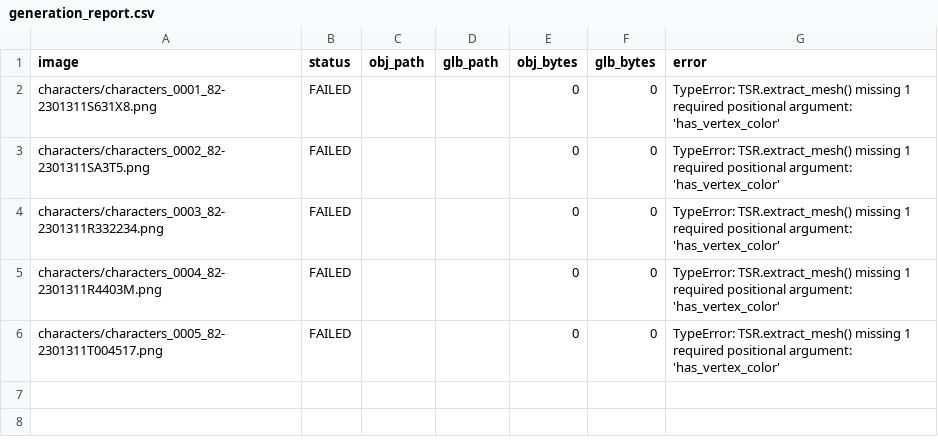
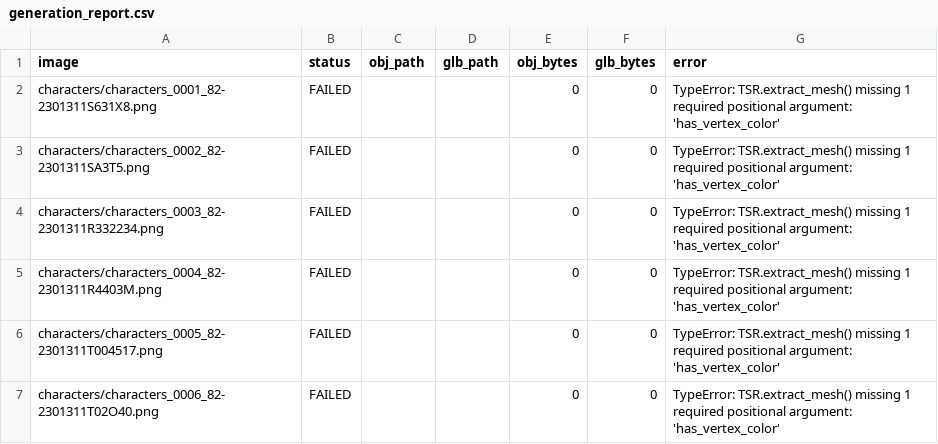
Before and after one commit to ZzwahwahzZ/Conquer-Mobile-Assets., a CSV file: generated_models/generation_report.csv, drawn as a sheet; the diff names each change by its address in the sheet, - before the commit and + after, or states it on an @@ line.

Commit message:
Record failed image 6/42

```diff
--- a/generated_models/generation_report.csv
+++ b/generated_models/generation_report.csv
+row 7: characters/characters_0006_82-2301311T02O40.png | FAILED |  |  | 0 | 0 | TypeError: TSR.extract_mesh() missing 1 required positional argument: 'has_vertex_color'
```
